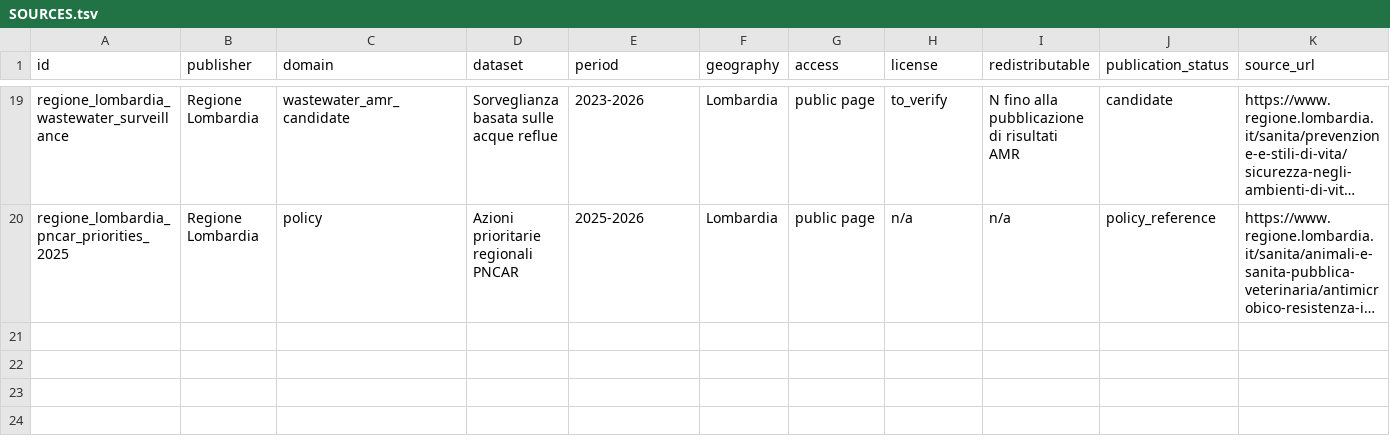
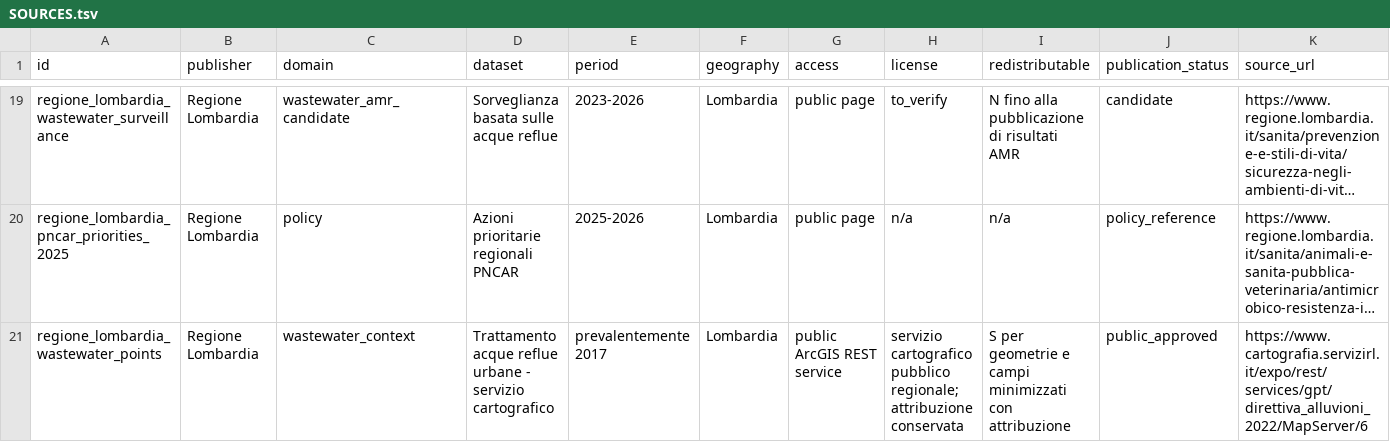
Before and after one commit to aguaraglia/lombardy-one-health-amr-atlas, a TSV file: metadata/SOURCES.tsv, drawn as a sheet; only a part is shown, gaps mark what is left out; long unchanged cells end in …; rows hold the shown columns only; the diff names each change by its address in the sheet, - before the commit and + after, or states it on an @@ line.

Commit message:
Add official wastewater treatment plant points

```diff
--- a/metadata/SOURCES.tsv
+++ b/metadata/SOURCES.tsv
+row 21: regione_lombardia_wastewater_points | Regione Lombardia | wastewater_context | Trattamento acque reflue urbane - servizio cartografico | prevalentemente 2017 | Lombardia | public ArcGIS REST service | servizio cartografico pubblico regionale; attribuzione conservata | S per geometrie e campi minimizzati con attribuzione | public_approved | https://www.cartografia.servizirl.it/expo/rest/services/gpt/direttiva_alluvioni_2022/MapServer/6
```
Also changed, not shown: 5 other files.
